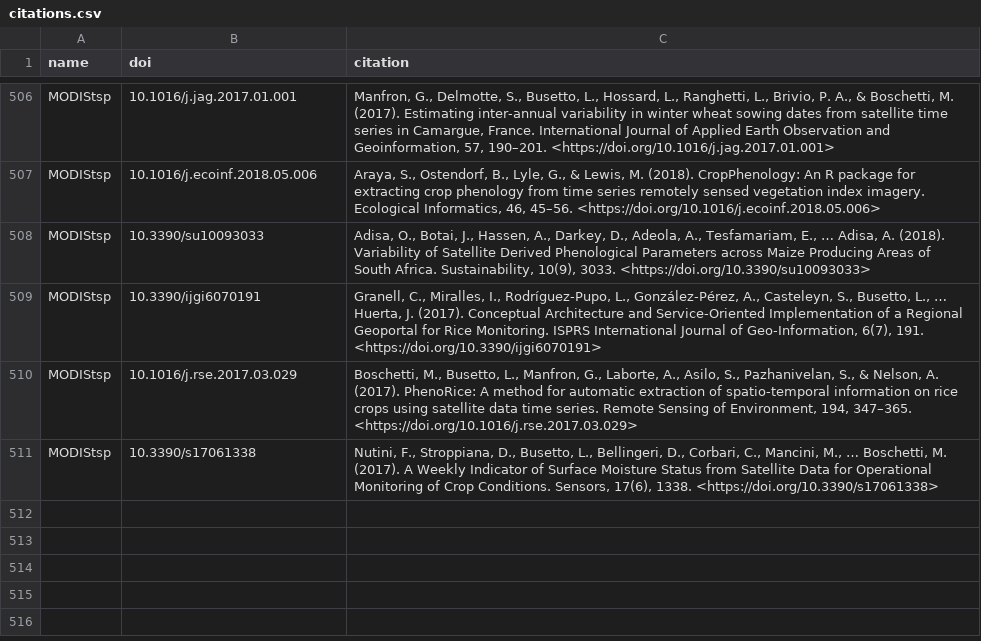
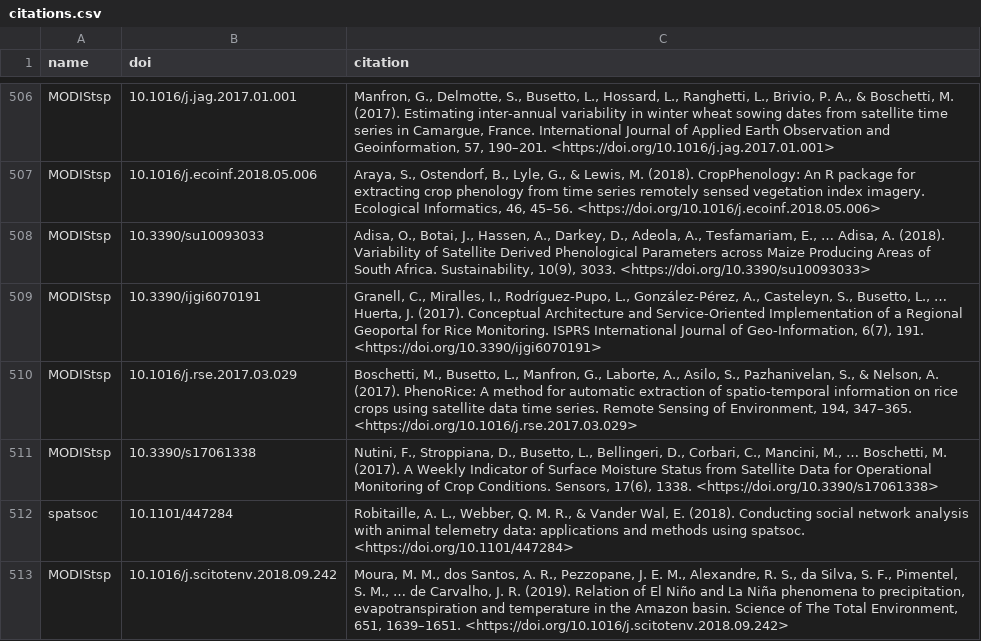
Before and after one commit to ropensci/roapi, a CSV file: data/citations.csv, drawn as a sheet; only a part is shown, gaps mark what is left out; the diff names each change by its address in the sheet, - before the commit and + after, or states it on an @@ line.

Commit message:
a spatsoc and a MODIStsp citation

```diff
--- a/data/citations.csv
+++ b/data/citations.csv
+row 512: spatsoc | 10.1101/447284 | Robitaille, A. L., Webber, Q. M. R., & Vander Wal, E. (2018). Conducting social network analysis with animal telemetry data: applications and methods using spatsoc. <https://doi.org/10.1101/447284>
+row 513: MODIStsp | 10.1016/j.scitotenv.2018.09.242 | Moura, M. M., dos Santos, A. R., Pezzopane, J. E. M., Alexandre, R. S., da Silva, S. F., Pimentel, S. M., … de Carvalho, J. R. (2019). Relation of El Niño and La Niña phenomena to precipitation, evapotranspiration and temperature in the Amazon basin. Science of The Total Environment, 651, 1639–1651. <https://doi.org/10.1016/j.scitotenv.2018.09.242>
```
